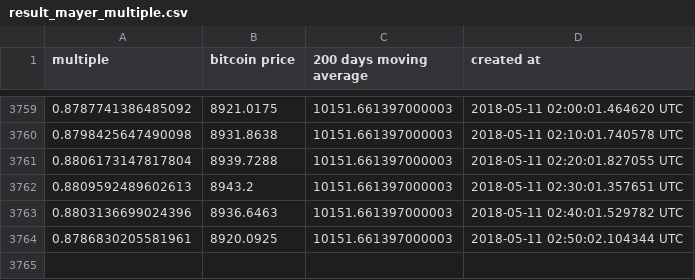
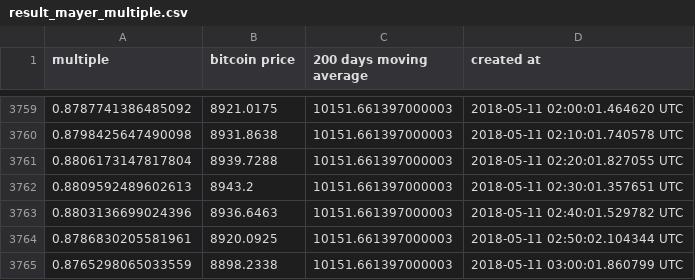
Before and after one commit to ivanacostarubio/mayer-multiple, a CSV file: data/result_mayer_multiple.csv, drawn as a sheet; only a part is shown, gaps mark what is left out; the diff names each change by its address in the sheet, - before the commit and + after, or states it on an @@ line.

Commit message:
Thu May 10 22:00:01 EST 2018

```diff
--- a/data/result_mayer_multiple.csv
+++ b/data/result_mayer_multiple.csv
+row 3765: 0.8765298065033559 | 8898.2338 | 10151.661397000003 | 2018-05-11 03:00:01.860799 UTC
```
